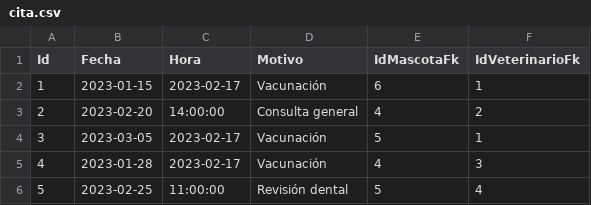
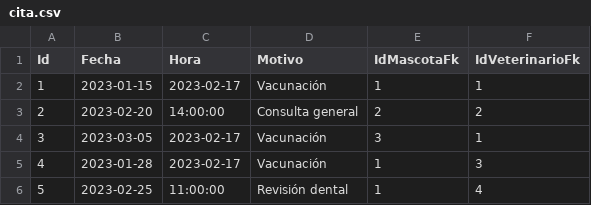
Before and after one commit to SilviaJaimes/Proyecto-Veterinaria, a CSV file: Persistencia/Data/Csvs/cita.csv, drawn as a sheet.

```diff
--- a/Persistencia/Data/Csvs/cita.csv
+++ b/Persistencia/Data/Csvs/cita.csv
@@ -1,6 +1,6 @@
 Id,Fecha,Hora,Motivo,IdMascotaFk,IdVeterinarioFk
-1,2023-01-15,2023-02-17,Vacunación,6,1
-2,2023-02-20,14:00:00,Consulta general,4,2
-3,2023-03-05,2023-02-17,Vacunación,5,1
-4,2023-01-28,2023-02-17,Vacunación,4,3
-5,2023-02-25,11:00:00,Revisión dental,5,4
+1,2023-01-15,2023-02-17,Vacunación,1,1
+2,2023-02-20,14:00:00,Consulta general,2,2
+3,2023-03-05,2023-02-17,Vacunación,3,1
+4,2023-01-28,2023-02-17,Vacunación,1,3
+5,2023-02-25,11:00:00,Revisión dental,1,4
```
Also changed, not shown: 20 other files.
